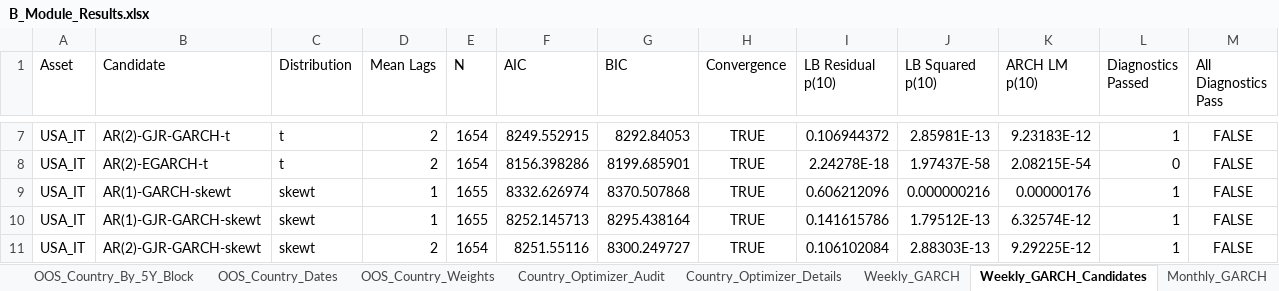
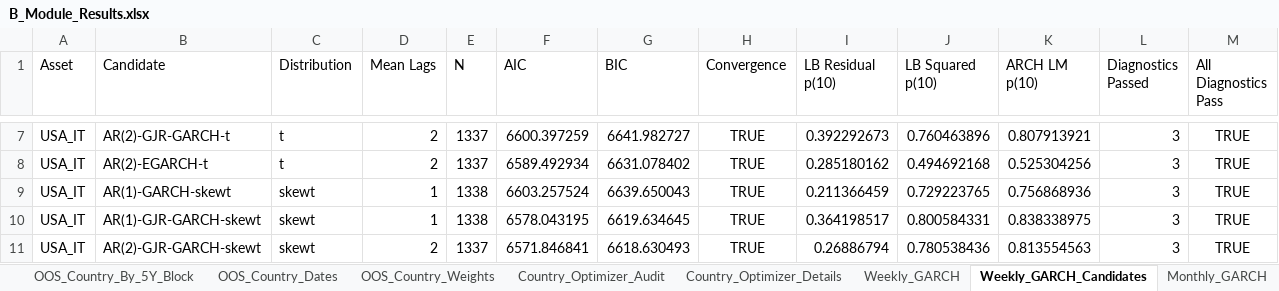
Before and after one commit to hanxu2490-lang/Globeflex-b, an Excel workbook: output/q1/module_B/B_Module_Results.xlsx, sheet Weekly_GARCH_Candidates, drawn as a sheet; only a part is shown, gaps mark what is left out; values as stored, in another font and other column widths than the file's, no borders; the diff covers the shown part only; the diff names each change by its address in the sheet, - before the commit and + after, or states it on an @@ line.

```diff
--- a/output/q1/module_B/B_Module_Results.xlsx (sheet Weekly_GARCH_Candidates)
+++ b/output/q1/module_B/B_Module_Results.xlsx (sheet Weekly_GARCH_Candidates)
-E7:E8 (N): 1654
+E7:E8 (N): 1337
-F7 (AIC): 8249.552915
+F7 (AIC): 6600.397259
-G7 (BIC): 8292.84053
+G7 (BIC): 6641.982727
-I7 (LB Residual p(10)): 0.106944372
+I7 (LB Residual p(10)): 0.392292673
-J7 (LB Squared p(10)): 2.85981E-13
+J7 (LB Squared p(10)): 0.760463896
-K7 (ARCH LM p(10)): 9.23183E-12
+K7 (ARCH LM p(10)): 0.807913921
-L7 (Diagnostics Passed): 1
+L7 (Diagnostics Passed): 3
-M7:M11 (All Diagnostics Pass): FALSE
+M7:M11 (All Diagnostics Pass): TRUE
-F8 (AIC): 8156.398286
+F8 (AIC): 6589.492934
-G8 (BIC): 8199.685901
+G8 (BIC): 6631.078402
-I8 (LB Residual p(10)): 2.24278E-18
+I8 (LB Residual p(10)): 0.285180162
-J8 (LB Squared p(10)): 1.97437E-58
+J8 (LB Squared p(10)): 0.494692168
-K8 (ARCH LM p(10)): 2.08215E-54
+K8 (ARCH LM p(10)): 0.525304256
-L8 (Diagnostics Passed): 0
+L8 (Diagnostics Passed): 3
-E9:E10 (N): 1655
+E9:E10 (N): 1338
-F9 (AIC): 8332.626974
+F9 (AIC): 6603.257524
-G9 (BIC): 8370.507868
+G9 (BIC): 6639.650043
-I9 (LB Residual p(10)): 0.606212096
+I9 (LB Residual p(10)): 0.211366459
-J9 (LB Squared p(10)): 0.000000216
+J9 (LB Squared p(10)): 0.729223765
-K9 (ARCH LM p(10)): 0.00000176
+K9 (ARCH LM p(10)): 0.756868936
-L9:L11 (Diagnostics Passed): 1
+L9:L11 (Diagnostics Passed): 3
-F10 (AIC): 8252.145713
+F10 (AIC): 6578.043195
-G10 (BIC): 8295.438164
+G10 (BIC): 6619.634645
-I10 (LB Residual p(10)): 0.141615786
+I10 (LB Residual p(10)): 0.364198517
-J10 (LB Squared p(10)): 1.79512E-13
+J10 (LB Squared p(10)): 0.800584331
-K10 (ARCH LM p(10)): 6.32574E-12
+K10 (ARCH LM p(10)): 0.838338975
-E11 (N): 1654
+E11 (N): 1337
-F11 (AIC): 8251.55116
+F11 (AIC): 6571.846841
-G11 (BIC): 8300.249727
+G11 (BIC): 6618.630493
-I11 (LB Residual p(10)): 0.106102084
+I11 (LB Residual p(10)): 0.26886794
-J11 (LB Squared p(10)): 2.88303E-13
+J11 (LB Squared p(10)): 0.780538436
-K11 (ARCH LM p(10)): 9.29225E-12
+K11 (ARCH LM p(10)): 0.813554563
```
Also changed, not shown: 65 edited cells elsewhere in this sheet, sheet Weekly_DCC_Cap_Sensitivity, sheet Weekly_GARCH, sheet Weekly_DCC_Params, output/q1/module_C/module_C_results_v2.xlsx, 6 other files.
